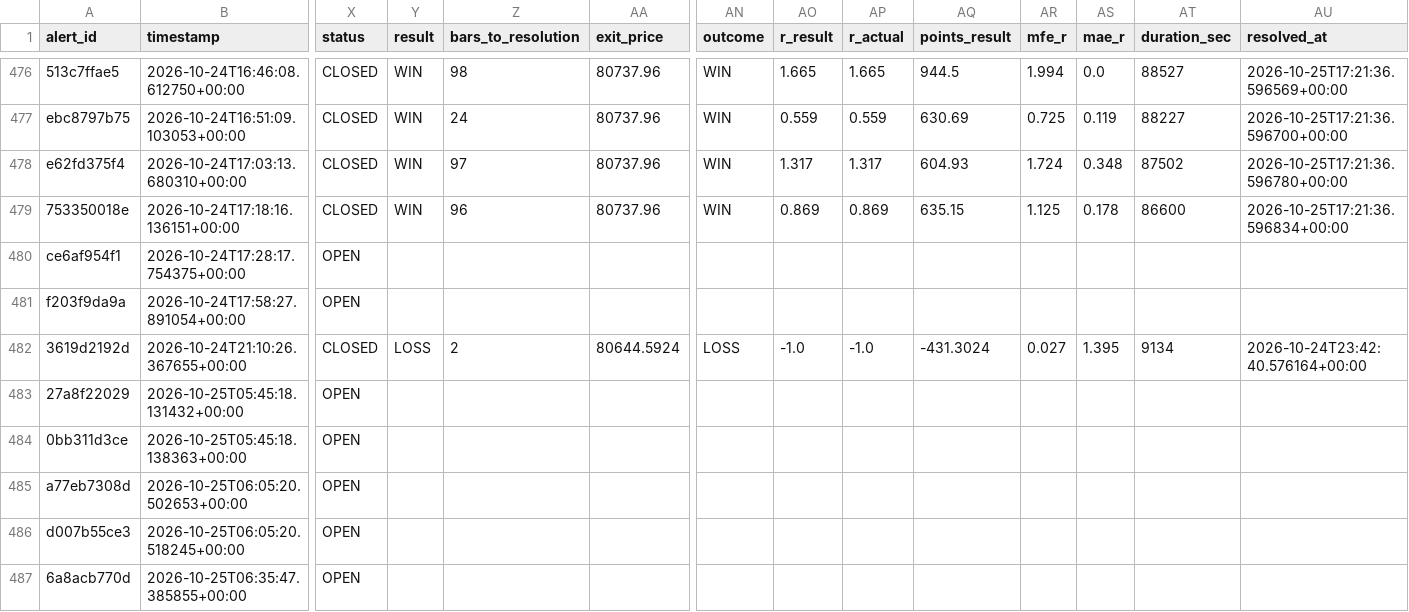
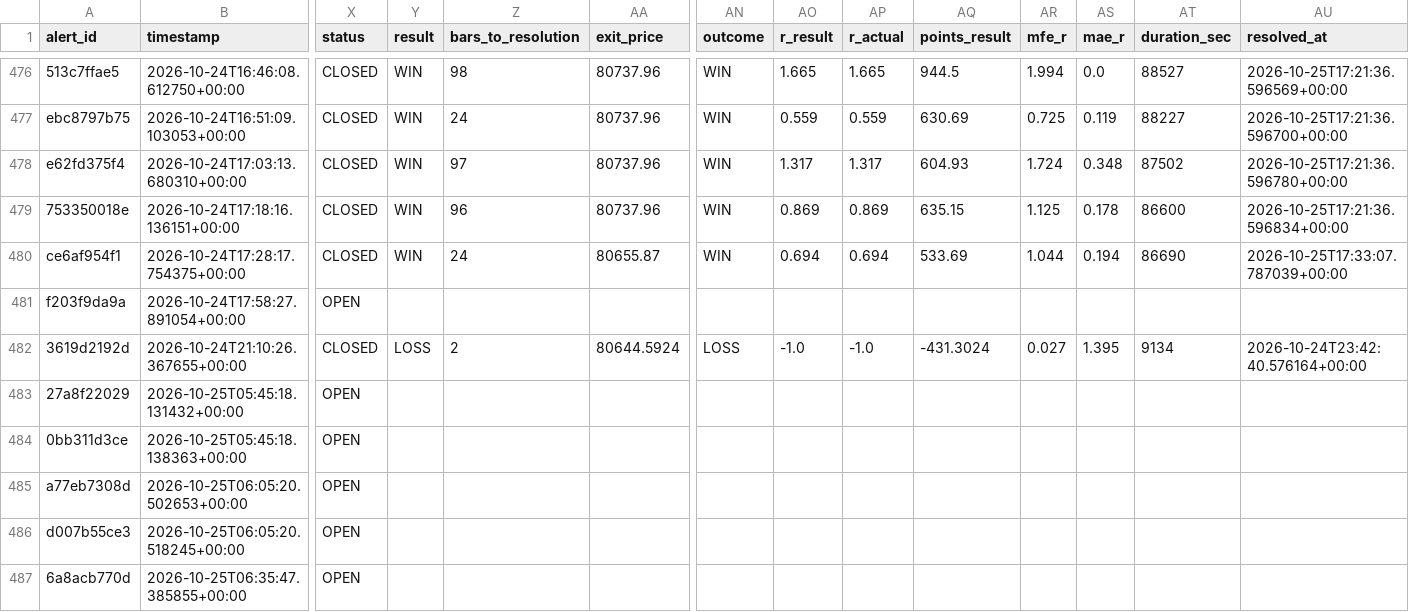
Before and after one commit to kdubsk1/bot, a CSV file: outcomes.csv, drawn as a sheet; only a part is shown, gaps mark what is left out; the diff names each change by its address in the sheet, - before the commit and + after, or states it on an @@ line.

```diff
--- a/outcomes.csv
+++ b/outcomes.csv
-X480 (status): OPEN
+X480 (status): CLOSED
-Y480 (result): (empty)
+Y480 (result): WIN
-Z480 (bars_to_resolution): (empty)
+Z480 (bars_to_resolution): 24
-AA480 (exit_price): (empty)
+AA480 (exit_price): 80655.87
-AN480 (outcome): (empty)
+AN480 (outcome): WIN
-AO480 (r_result): (empty)
+AO480 (r_result): 0.694
-AP480 (r_actual): (empty)
+AP480 (r_actual): 0.694
-AQ480 (points_result): (empty)
+AQ480 (points_result): 533.69
-AR480 (mfe_r): (empty)
+AR480 (mfe_r): 1.044
-AS480 (mae_r): (empty)
+AS480 (mae_r): 0.194
-AT480 (duration_sec): (empty)
+AT480 (duration_sec): 86690
-AU480 (resolved_at): (empty)
+AU480 (resolved_at): 2026-10-25T17:33:07.787039+00:00
```
Also changed, not shown: 15 other files.
